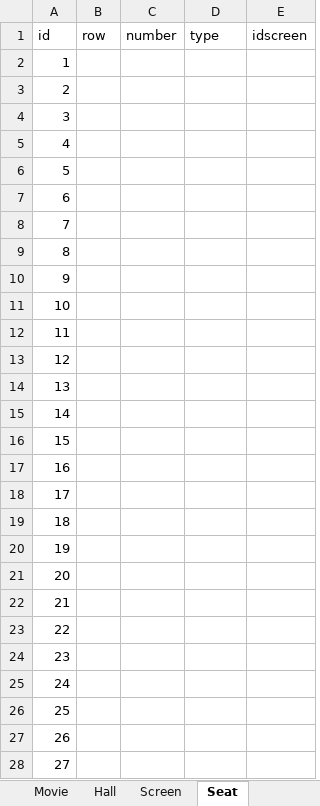
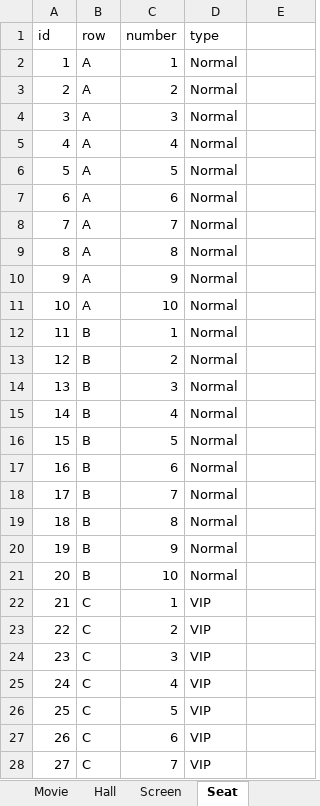
Before and after one commit to miyxotkem/IT008_MovieManager, an Excel workbook: Data/Data.xlsx, sheet Seat, drawn as a sheet; only a part is shown; values as stored, in another font and other column widths than the file's, no borders; the diff covers the shown part only; the diff names each change by its address in the sheet, - before the commit and + after, or states it on an @@ line.

```diff
--- a/Data/Data.xlsx (sheet Seat)
+++ b/Data/Data.xlsx (sheet Seat)
-E1: idscreen
+E1: (empty)
-B2:B11 (row): (empty)
+B2:B11 (row): A
-C2 (number): (empty)
+C2 (number): 1
-D2:D21 (type): (empty)
+D2:D21 (type): Normal
-C3 (number): (empty)
+C3 (number): 2
-C4 (number): (empty)
+C4 (number): 3
-C5 (number): (empty)
+C5 (number): 4
-C6 (number): (empty)
+C6 (number): 5
-C7 (number): (empty)
+C7 (number): 6
-C8 (number): (empty)
+C8 (number): 7
-C9 (number): (empty)
+C9 (number): 8
-C10 (number): (empty)
+C10 (number): 9
-C11 (number): (empty)
+C11 (number): 10
-B12:B21 (row): (empty)
+B12:B21 (row): B
-C12 (number): (empty)
+C12 (number): 1
-C13 (number): (empty)
+C13 (number): 2
-C14 (number): (empty)
+C14 (number): 3
-C15 (number): (empty)
+C15 (number): 4
-C16 (number): (empty)
+C16 (number): 5
-C17 (number): (empty)
+C17 (number): 6
-C18 (number): (empty)
+C18 (number): 7
-C19 (number): (empty)
+C19 (number): 8
-C20 (number): (empty)
+C20 (number): 9
-C21 (number): (empty)
+C21 (number): 10
-B22:B28 (row): (empty)
+B22:B28 (row): C
-C22 (number): (empty)
+C22 (number): 1
-D22:D28 (type): (empty)
+D22:D28 (type): VIP
-C23 (number): (empty)
+C23 (number): 2
-C24 (number): (empty)
+C24 (number): 3
-C25 (number): (empty)
+C25 (number): 4
-C26 (number): (empty)
+C26 (number): 5
-C27 (number): (empty)
+C27 (number): 6
-C28 (number): (empty)
+C28 (number): 7
```
Also changed, not shown: 69 edited cells elsewhere in this sheet, sheet ShowTime, sheet Screen, sheet Ticket, sheet Hall, sheet Account, sheet Shift Schedule, other sheet tabs, 2 other files.
